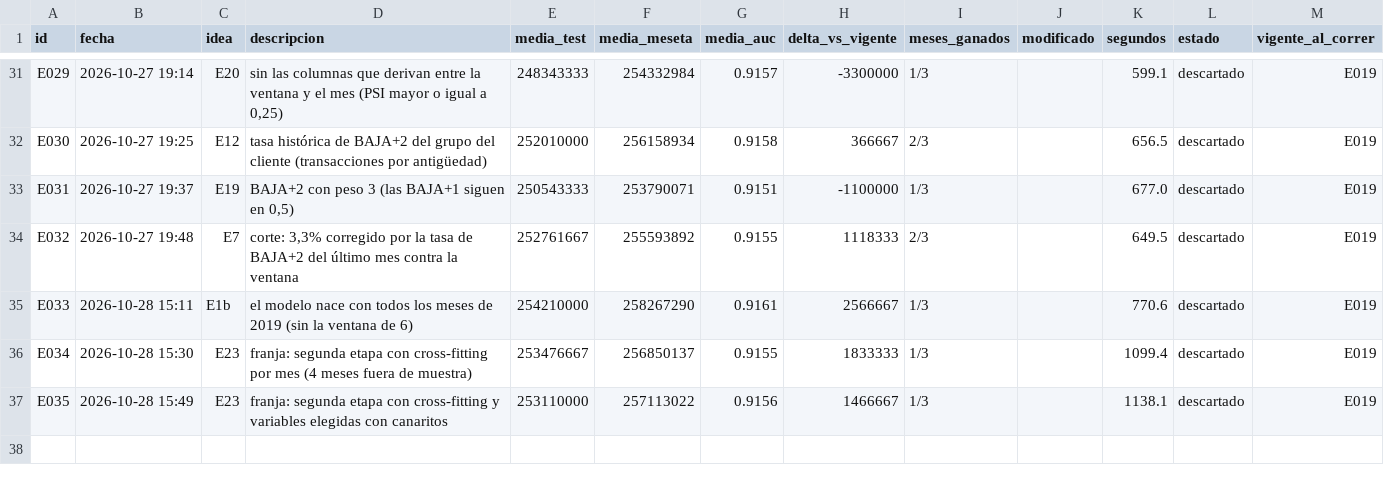
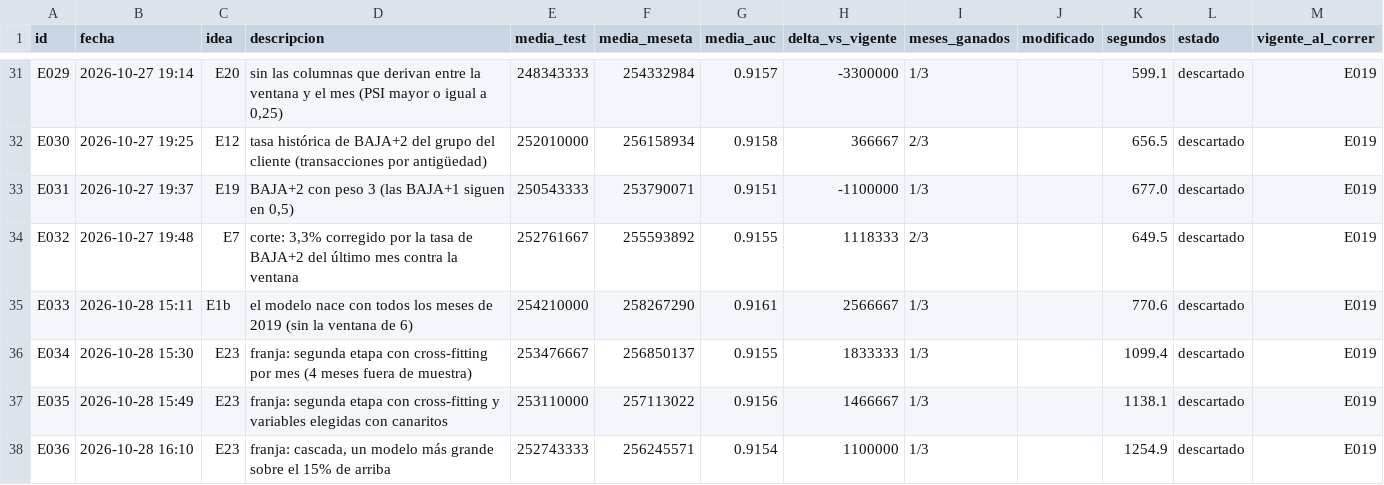
Before and after one commit to emavaldez/expautoresearch, a TSV file: resultados.tsv, drawn as a sheet; only a part is shown, gaps mark what is left out.

Commit message:
E036: franja: cascada, un modelo más grande sobre el 15% de arriba (descartado)

```diff
--- a/resultados.tsv
+++ b/resultados.tsv
@@ -37 +37,2 @@ E034	2026-10-28 15:30	E23	franja: segunda etapa con cross-fitting por mes (4 mes
 E035	2026-10-28 15:49	E23	franja: segunda etapa con cross-fitting y variables elegidas con canaritos	253110000	257113022	0.9156	1466667	1/3		1138.1	descartado	E019
+E036	2026-10-28 16:10	E23	franja: cascada, un modelo más grande sobre el 15% de arriba	252743333	256245571	0.9154	1100000	1/3		1254.9	descartado	E019
```
Also changed, not shown: 5 other files.
